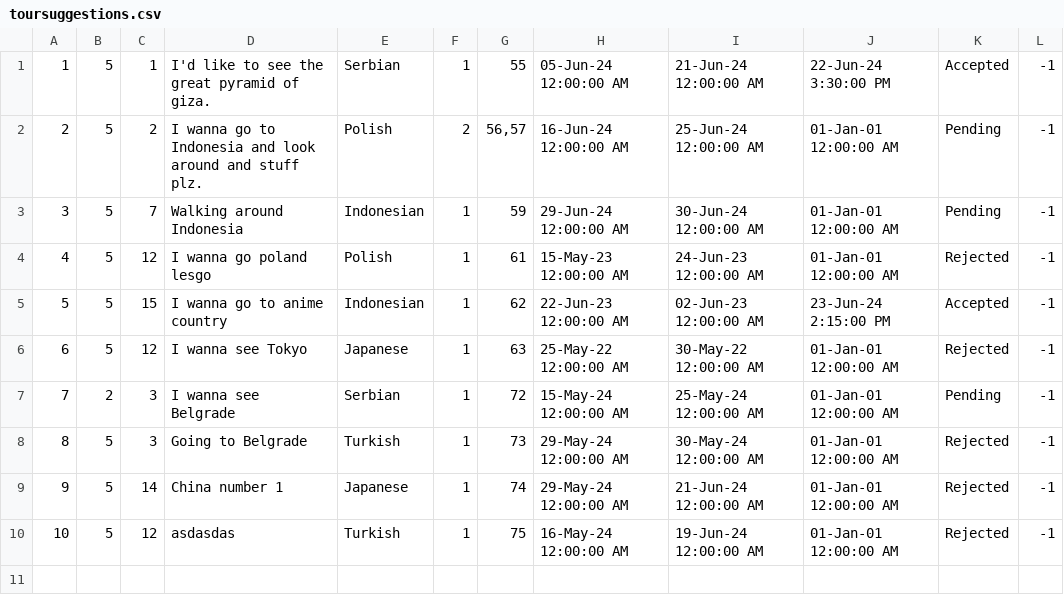
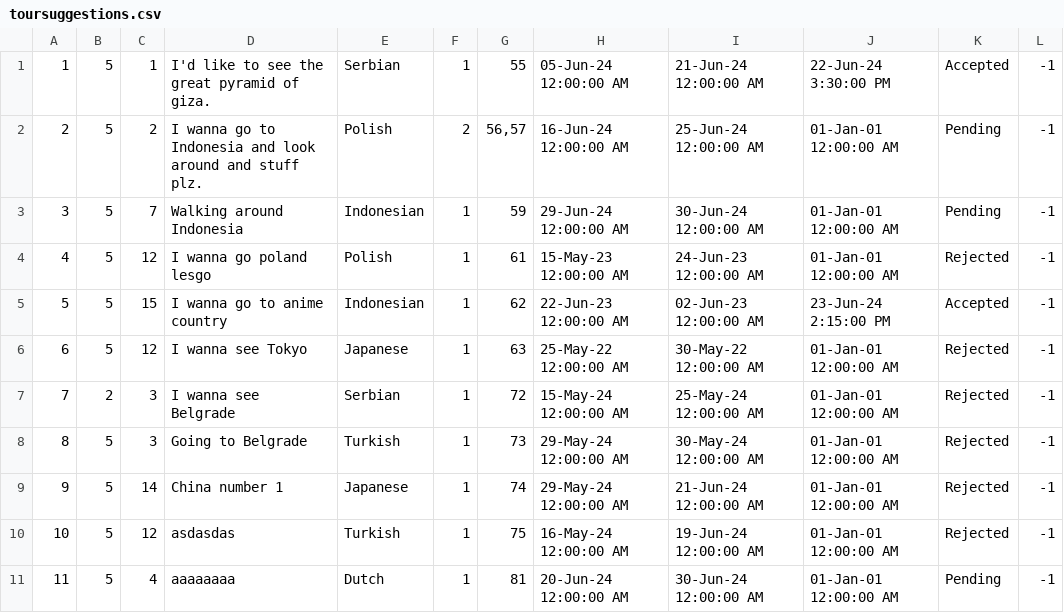
Before and after one commit to VeljkoW/Tourism-Accommodation-Management-App, a CSV file: Resources/Data/toursuggestions.csv, drawn as a sheet.

```diff
--- a/Resources/Data/toursuggestions.csv
+++ b/Resources/Data/toursuggestions.csv
@@ -6,3 +6,3 @@
 6|5|12|I wanna see Tokyo|Japanese|1|63|25-May-22 12:00:00 AM|30-May-22 12:00:00 AM|01-Jan-01 12:00:00 AM|Rejected|-1
-7|2|3|I wanna see Belgrade|Serbian|1|72|15-May-24 12:00:00 AM|25-May-24 12:00:00 AM|01-Jan-01 12:00:00 AM|Pending|-1
+7|2|3|I wanna see Belgrade|Serbian|1|72|15-May-24 12:00:00 AM|25-May-24 12:00:00 AM|01-Jan-01 12:00:00 AM|Rejected|-1
 8|5|3|Going to Belgrade|Turkish|1|73|29-May-24 12:00:00 AM|30-May-24 12:00:00 AM|01-Jan-01 12:00:00 AM|Rejected|-1
@@ -10 +10,2 @@
 10|5|12|asdasdas|Turkish|1|75|16-May-24 12:00:00 AM|19-Jun-24 12:00:00 AM|01-Jan-01 12:00:00 AM|Rejected|-1
+11|5|4|aaaaaaaa|Dutch|1|81|20-Jun-24 12:00:00 AM|30-Jun-24 12:00:00 AM|01-Jan-01 12:00:00 AM|Pending|-1
```
Also changed, not shown: Resources/Data/tourpeople.csv, 11 other files.
